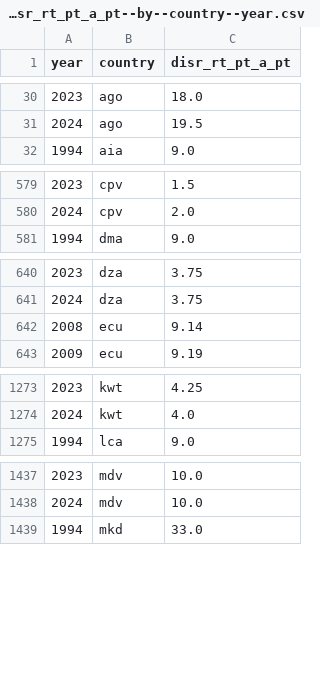
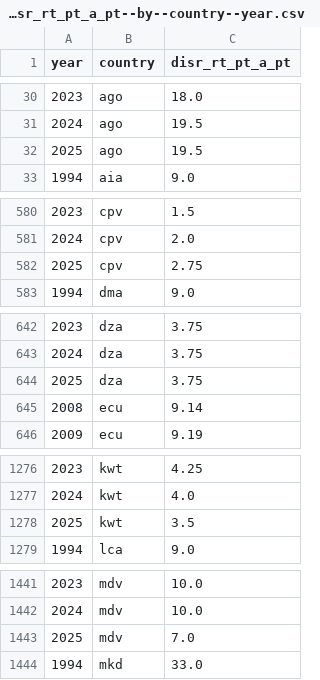
Before and after one commit to open-numbers/ddf--imf--mfs_ir, a CSV file: ddf--datapoints--disr_rt_pt_a_pt--by--country--year.csv, drawn as a sheet; only a part is shown, gaps mark what is left out; the diff covers the shown part only.

Commit message:
auto generated dataset

```diff
--- a/ddf--datapoints--disr_rt_pt_a_pt--by--country--year.csv
+++ b/ddf--datapoints--disr_rt_pt_a_pt--by--country--year.csv
@@ -31,2 +31,3 @@ year,country,disr_rt_pt_a_pt
 2024,ago,19.5
+2025,ago,19.5
 1994,aia,9.0
@@ -580,2 +581,3 @@ year,country,disr_rt_pt_a_pt
 2024,cpv,2.0
+2025,cpv,2.75
 1994,dma,9.0
@@ -641,2 +643,3 @@ year,country,disr_rt_pt_a_pt
 2024,dza,3.75
+2025,dza,3.75
 2008,ecu,9.14
@@ -1274,2 +1277,3 @@ year,country,disr_rt_pt_a_pt
 2024,kwt,4.0
+2025,kwt,3.5
 1994,lca,9.0
@@ -1438,2 +1442,3 @@ year,country,disr_rt_pt_a_pt
 2024,mdv,10.0
+2025,mdv,7.0
 1994,mkd,33.0
```
Also changed, not shown: 3 added rows elsewhere in this file, 1 other file.
